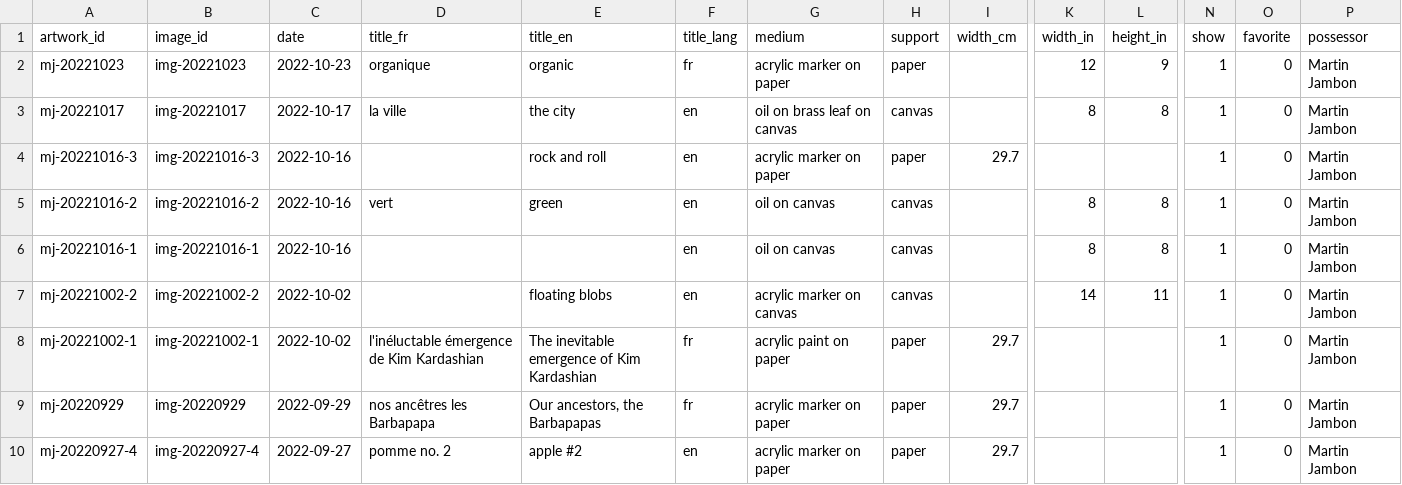
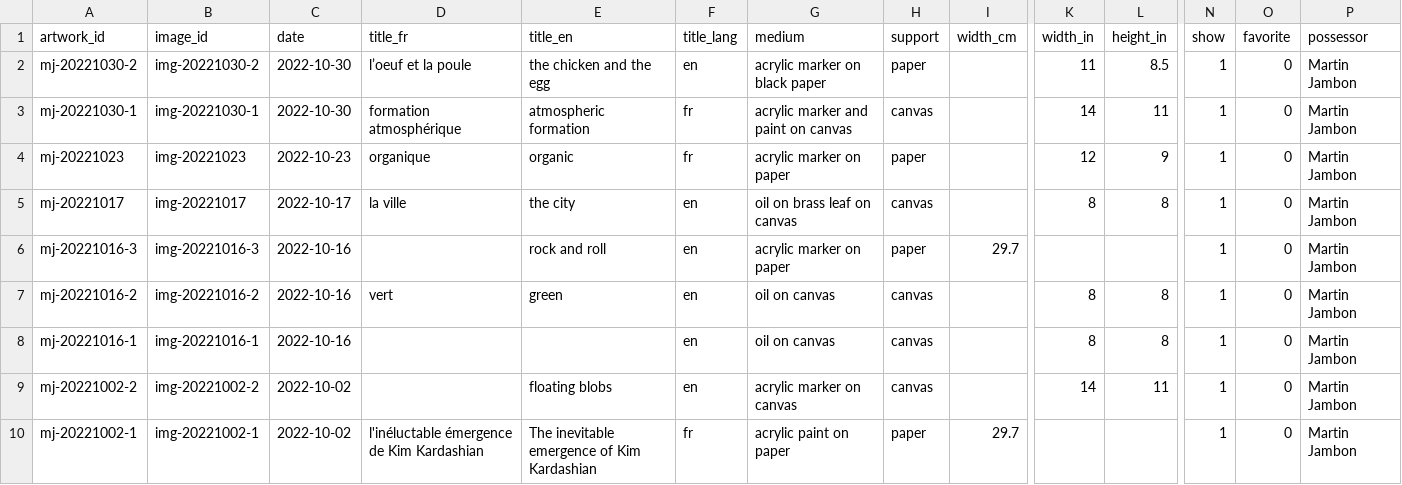
Before and after one commit to mjambon/blog, a CSV file: src/gallery/data.csv, drawn as a sheet; only a part is shown, gaps mark what is left out; the shorter side is filled out with more unchanged rows; rows hold the shown columns only; the diff names each change by its address in the sheet, - before the commit and + after, or states it on an @@ line.

```diff
--- a/src/gallery/data.csv
+++ b/src/gallery/data.csv
+row 2: mj-20221030-2 | img-20221030-2 | 2022-10-30 | l’oeuf et la poule | the chicken and the egg | en | acrylic marker on black paper | paper |  | 11 | 8.5 | 1 | 0 | Martin Jambon
+row 3: mj-20221030-1 | img-20221030-1 | 2022-10-30 | formation atmosphérique | atmospheric formation | fr | acrylic marker and paint on canvas | canvas |  | 14 | 11 | 1 | 0 | Martin Jambon
```
Also changed, not shown: 18 other files.
